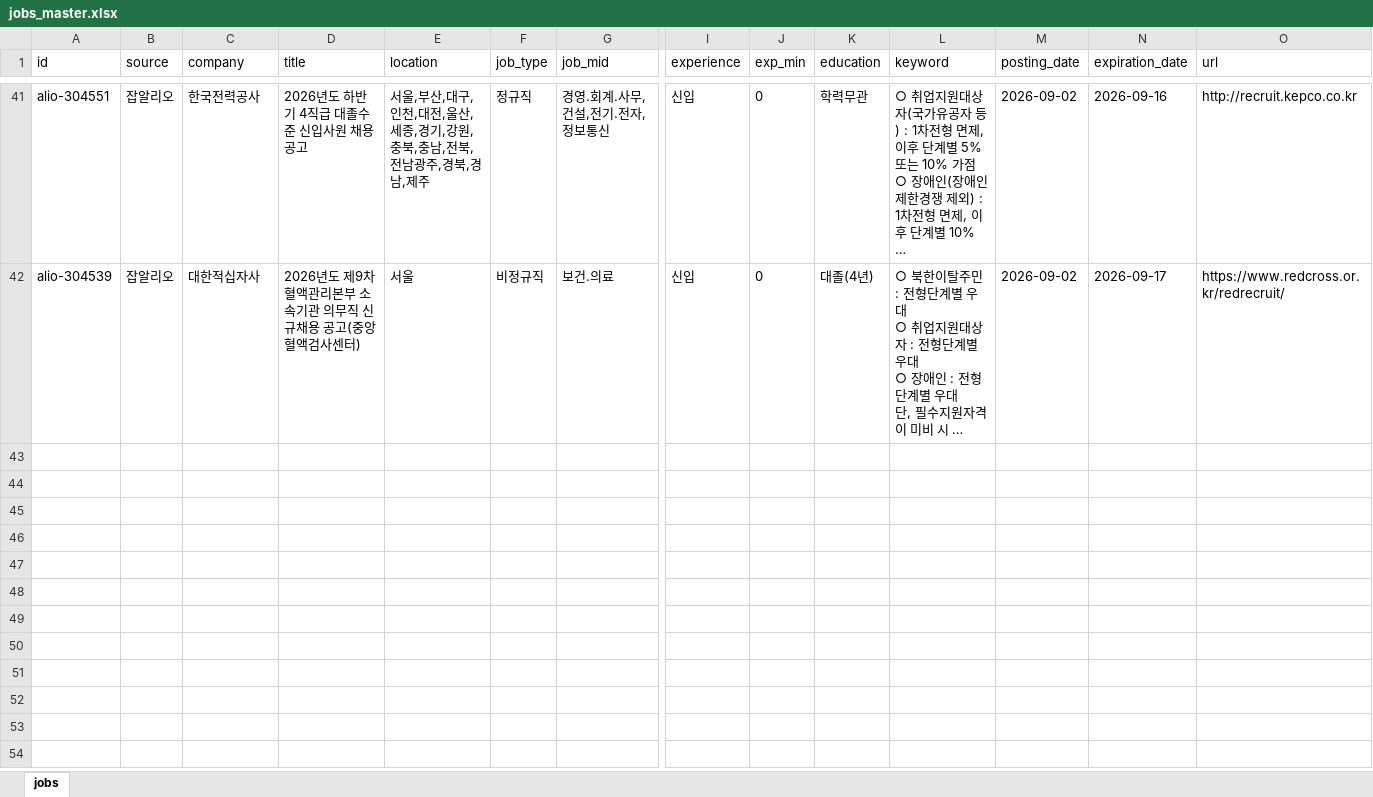
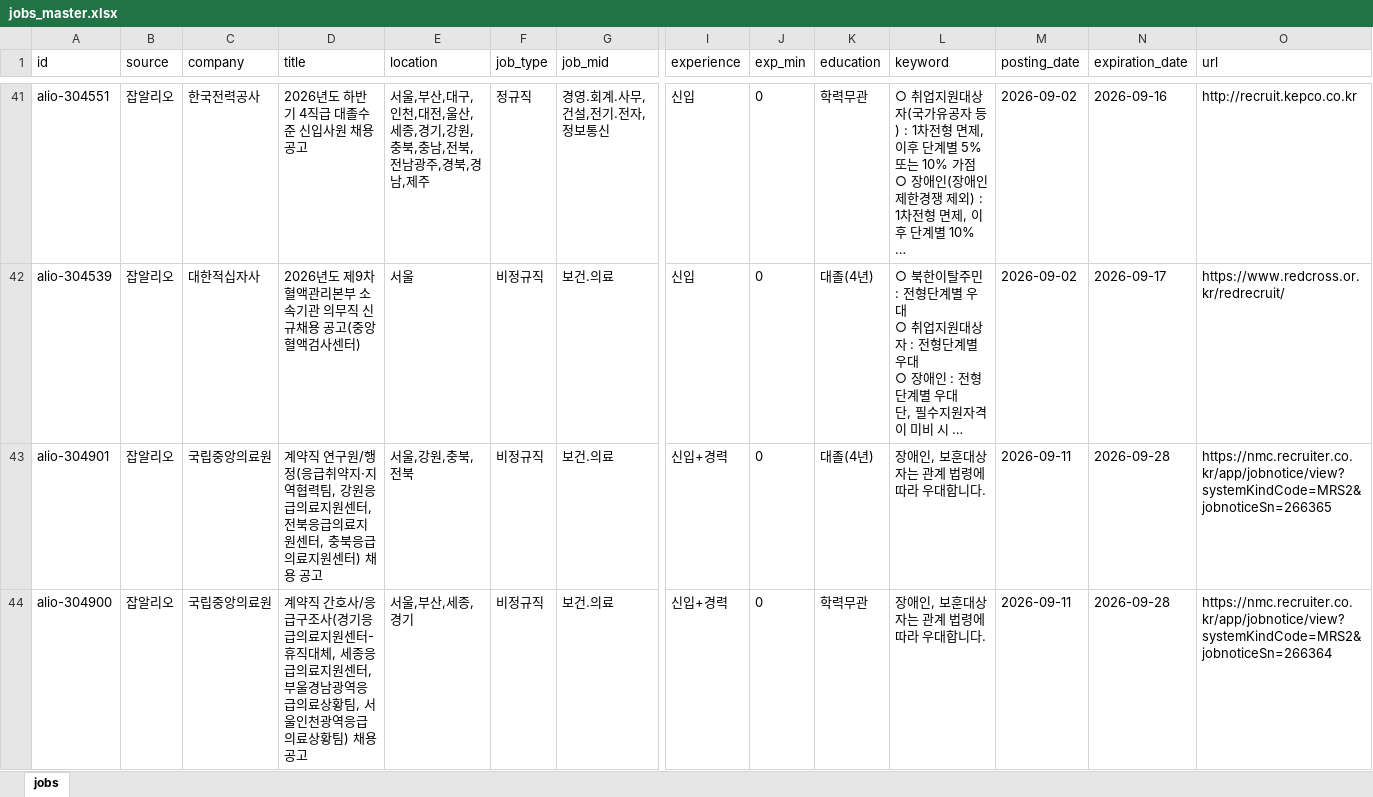
Before and after one commit to mindain/job-alert, an Excel workbook: data/jobs_master.xlsx, sheet jobs, drawn as a sheet; only a part is shown, gaps mark what is left out; long unchanged cells end in …; values as stored, in another font and other column widths than the file's, no borders; rows hold the shown columns only; the diff covers the shown part only; the diff names each change by its address in the sheet, - before the commit and + after, or states it on an @@ line.

```diff
--- a/data/jobs_master.xlsx (sheet jobs)
+++ b/data/jobs_master.xlsx (sheet jobs)
+row 43: alio-304901 | 잡알리오 | 국립중앙의료원 | 계약직 연구원/행정(응급취약지·지역협력팀, 강원응급의료지원센터, 전북응급의료지원센터, 충북응급의료지원센터) 채용 공고 | 서울,강원,충북,전북 | 비정규직 | 보건.의료 | 신입+경력 | 0 | 대졸(4년) | 장애인, 보훈대상자는 관계 법령에 따라 우대합니다. | 2026-09-11 | 2026-09-28 | https://nmc.recruiter.co.kr/app/jobnotice/view?systemKindCode=MRS2&jobnoticeSn=266365
+row 44: alio-304900 | 잡알리오 | 국립중앙의료원 | 계약직 간호사/응급구조사(경기응급의료지원센터-휴직대체, 세종응급의료지원센터, 부울경남광역응급의료상황팀, 서울인천광역응급의료상황팀) 채용 공고 | 서울,부산,세종,경기 | 비정규직 | 보건.의료 | 신입+경력 | 0 | 학력무관 | 장애인, 보훈대상자는 관계 법령에 따라 우대합니다. | 2026-09-11 | 2026-09-28 | https://nmc.recruiter.co.kr/app/jobnotice/view?systemKindCode=MRS2&jobnoticeSn=266364
```
Also changed, not shown: 6 added rows elsewhere in this sheet, 2 other files.
